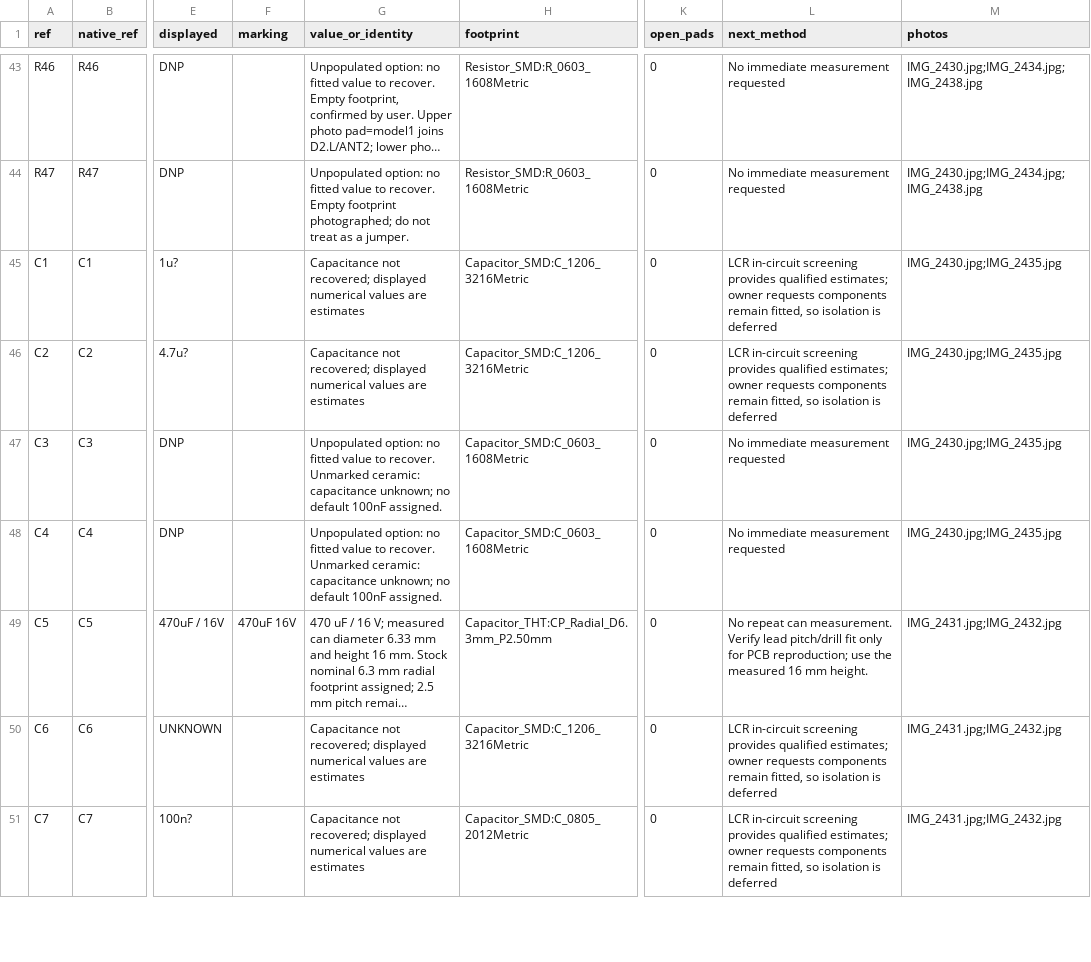
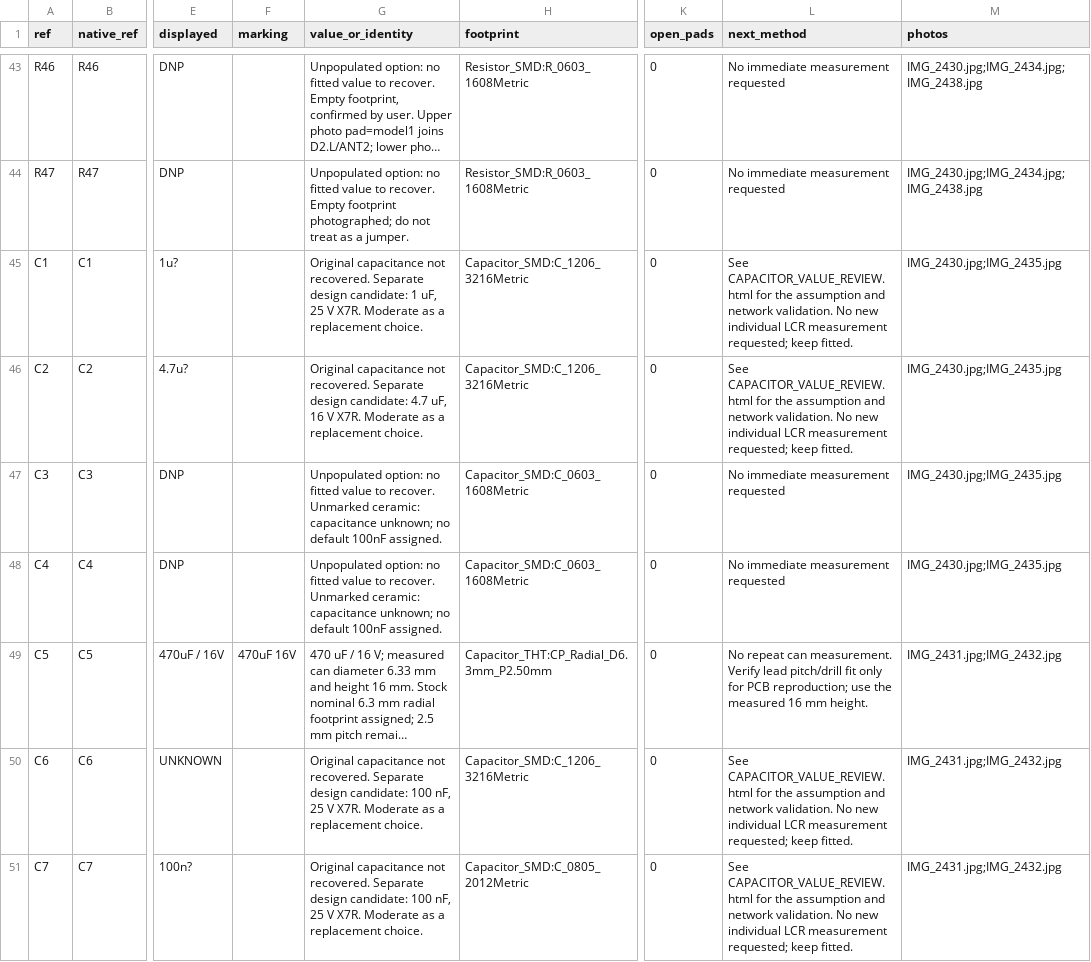
Before and after one commit to kerby2000/PetSafe-PCB, a CSV file: evidence/completion_audit.csv, drawn as a sheet; only a part is shown, gaps mark what is left out; long unchanged cells end in …; the diff covers the shown part only; the diff names each change by its address in the sheet, - before the commit and + after, or states it on an @@ line.

Commit message:
Propose complete capacitor values and conditional LF tuning bank

```diff
--- a/evidence/completion_audit.csv
+++ b/evidence/completion_audit.csv
-G45 (value_or_identity): Capacitance not recovered; displayed numerical values are estimates
+G45 (value_or_identity): Original capacitance not recovered. Separate design candidate: 1 uF, 25 V X7R. Moderate as a replacement choice.
-L45:L46 (next_method): LCR in-circuit screening provides qualified estimates; owner requests components remain fitted, so isolation is deferred
+L45:L46 (next_method): See CAPACITOR_VALUE_REVIEW.html for the assumption and network validation. No new individual LCR measurement requested; keep fitted.
-G46 (value_or_identity): Capacitance not recovered; displayed numerical values are estimates
+G46 (value_or_identity): Original capacitance not recovered. Separate design candidate: 4.7 uF, 16 V X7R. Moderate as a replacement choice.
-G50:G51 (value_or_identity): Capacitance not recovered; displayed numerical values are estimates
+G50:G51 (value_or_identity): Original capacitance not recovered. Separate design candidate: 100 nF, 25 V X7R. Moderate as a replacement choice.
-L50:L51 (next_method): LCR in-circuit screening provides qualified estimates; owner requests components remain fitted, so isolation is deferred
+L50:L51 (next_method): See CAPACITOR_VALUE_REVIEW.html for the assumption and network validation. No new individual LCR measurement requested; keep fitted.
```
Also changed, not shown: 80 edited cells elsewhere in this file, 17 other files.
